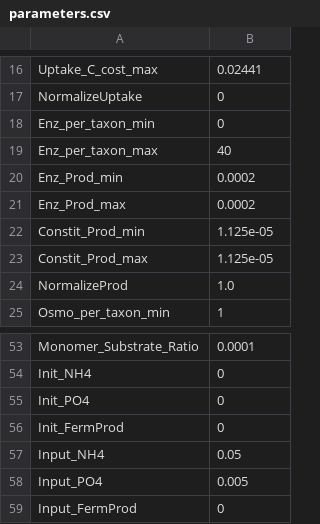
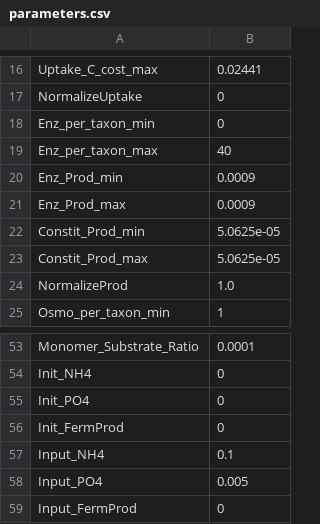
Before and after one commit to jgwalkup/DeCADEMENT, a CSV file: input_full_port_bac/parameters.csv, drawn as a sheet; only a part is shown, gaps mark what is left out.

```diff
--- a/input_full_port_bac/parameters.csv
+++ b/input_full_port_bac/parameters.csv
@@ -19,6 +19,6 @@ Enz_per_taxon_min,0
 Enz_per_taxon_max,40
-Enz_Prod_min,0.0002
-Enz_Prod_max,0.0002
-Constit_Prod_min,1.125e-05
-Constit_Prod_max,1.125e-05
+Enz_Prod_min,0.0009
+Enz_Prod_max,0.0009
+Constit_Prod_min,5.0625e-05
+Constit_Prod_max,5.0625e-05
 NormalizeProd,1.0
@@ -56,3 +56,3 @@ Init_PO4,0
 Init_FermProd,0
-Input_NH4,0.05
+Input_NH4,0.1
 Input_PO4,0.005
```
Also changed, not shown: 3 other files.
